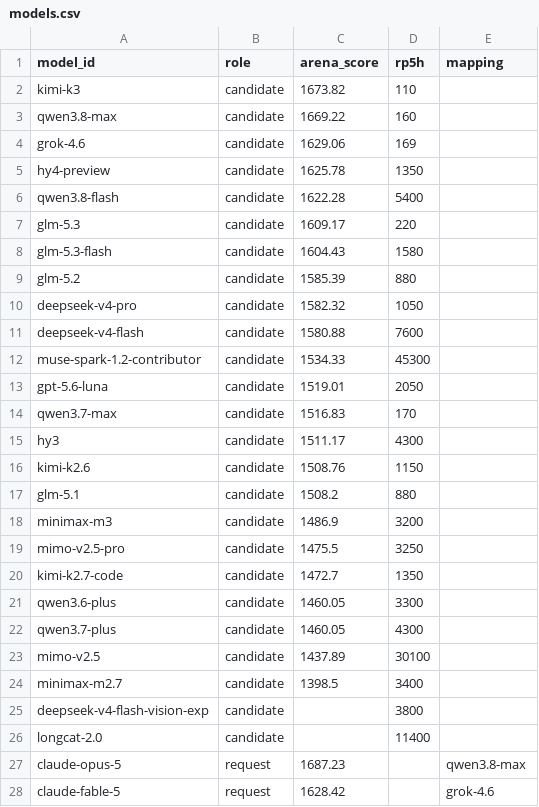
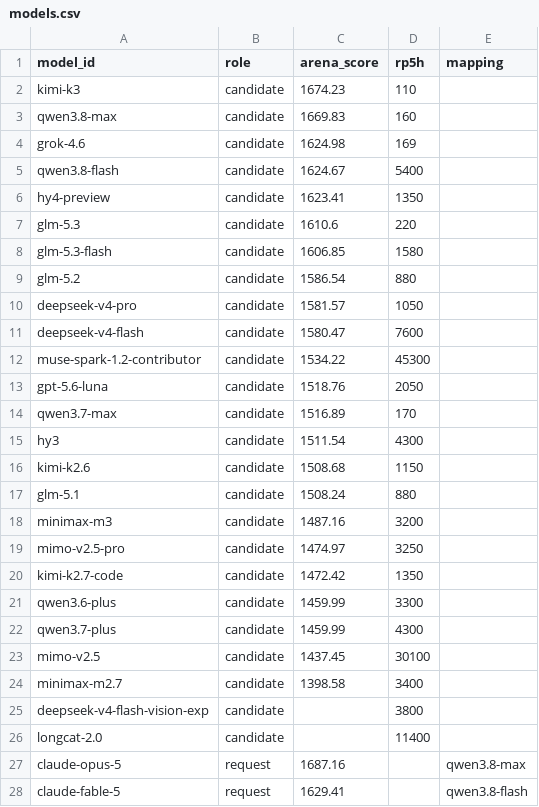
Before and after one commit to jasonQin6/models-mapping, a CSV file: models.csv, drawn as a sheet; only a part is shown; the diff covers the shown part only.

```diff
--- a/models.csv
+++ b/models.csv
@@ -1,28 +1,28 @@
 model_id,role,arena_score,rp5h,mapping
-kimi-k3,candidate,1673.82,110,
-qwen3.8-max,candidate,1669.22,160,
-grok-4.6,candidate,1629.06,169,
-hy4-preview,candidate,1625.78,1350,
-qwen3.8-flash,candidate,1622.28,5400,
-glm-5.3,candidate,1609.17,220,
-glm-5.3-flash,candidate,1604.43,1580,
-glm-5.2,candidate,1585.39,880,
-deepseek-v4-pro,candidate,1582.32,1050,
-deepseek-v4-flash,candidate,1580.88,7600,
-muse-spark-1.2-contributor,candidate,1534.33,45300,
-gpt-5.6-luna,candidate,1519.01,2050,
-qwen3.7-max,candidate,1516.83,170,
-hy3,candidate,1511.17,4300,
-kimi-k2.6,candidate,1508.76,1150,
-glm-5.1,candidate,1508.2,880,
-minimax-m3,candidate,1486.9,3200,
-mimo-v2.5-pro,candidate,1475.5,3250,
-kimi-k2.7-code,candidate,1472.7,1350,
-qwen3.6-plus,candidate,1460.05,3300,
-qwen3.7-plus,candidate,1460.05,4300,
-mimo-v2.5,candidate,1437.89,30100,
-minimax-m2.7,candidate,1398.5,3400,
+kimi-k3,candidate,1674.23,110,
+qwen3.8-max,candidate,1669.83,160,
+grok-4.6,candidate,1624.98,169,
+qwen3.8-flash,candidate,1624.67,5400,
+hy4-preview,candidate,1623.41,1350,
+glm-5.3,candidate,1610.6,220,
+glm-5.3-flash,candidate,1606.85,1580,
+glm-5.2,candidate,1586.54,880,
+deepseek-v4-pro,candidate,1581.57,1050,
+deepseek-v4-flash,candidate,1580.47,7600,
+muse-spark-1.2-contributor,candidate,1534.22,45300,
+gpt-5.6-luna,candidate,1518.76,2050,
+qwen3.7-max,candidate,1516.89,170,
+hy3,candidate,1511.54,4300,
+kimi-k2.6,candidate,1508.68,1150,
+glm-5.1,candidate,1508.24,880,
+minimax-m3,candidate,1487.16,3200,
+mimo-v2.5-pro,candidate,1474.97,3250,
+kimi-k2.7-code,candidate,1472.42,1350,
+qwen3.6-plus,candidate,1459.99,3300,
+qwen3.7-plus,candidate,1459.99,4300,
+mimo-v2.5,candidate,1437.45,30100,
+minimax-m2.7,candidate,1398.58,3400,
 deepseek-v4-flash-vision-exp,candidate,,3800,
 longcat-2.0,candidate,,11400,
-claude-opus-5,request,1687.23,,qwen3.8-max
-claude-fable-5,request,1628.42,,grok-4.6
+claude-opus-5,request,1687.16,,qwen3.8-max
+claude-fable-5,request,1629.41,,qwen3.8-flash
```
Also changed, not shown: 7 edited cells elsewhere in this file.
